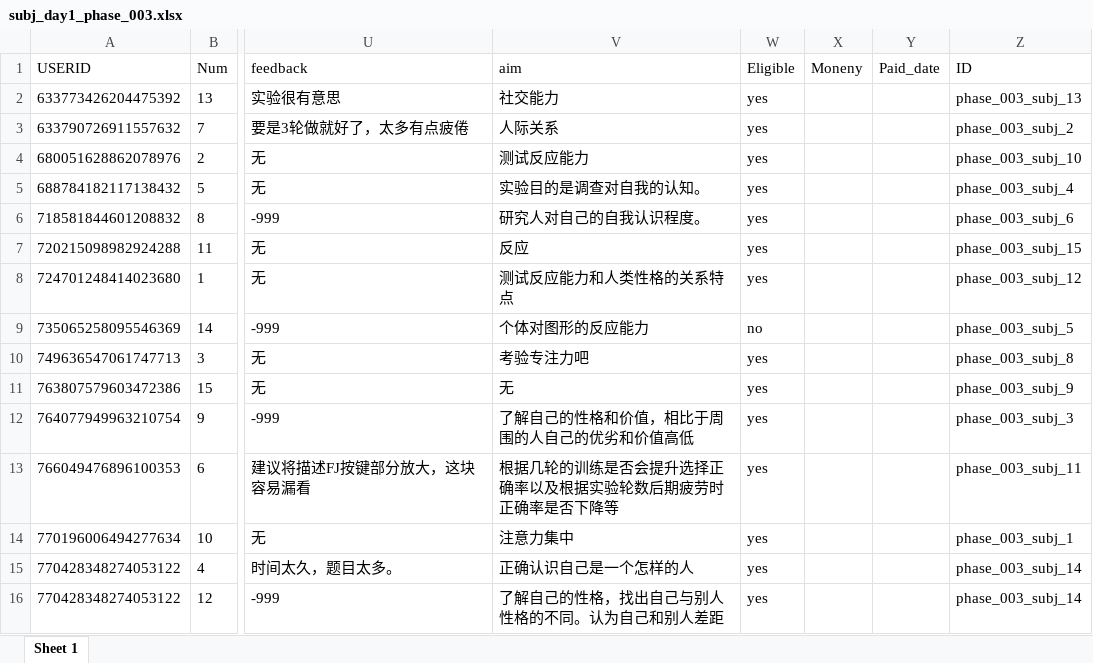
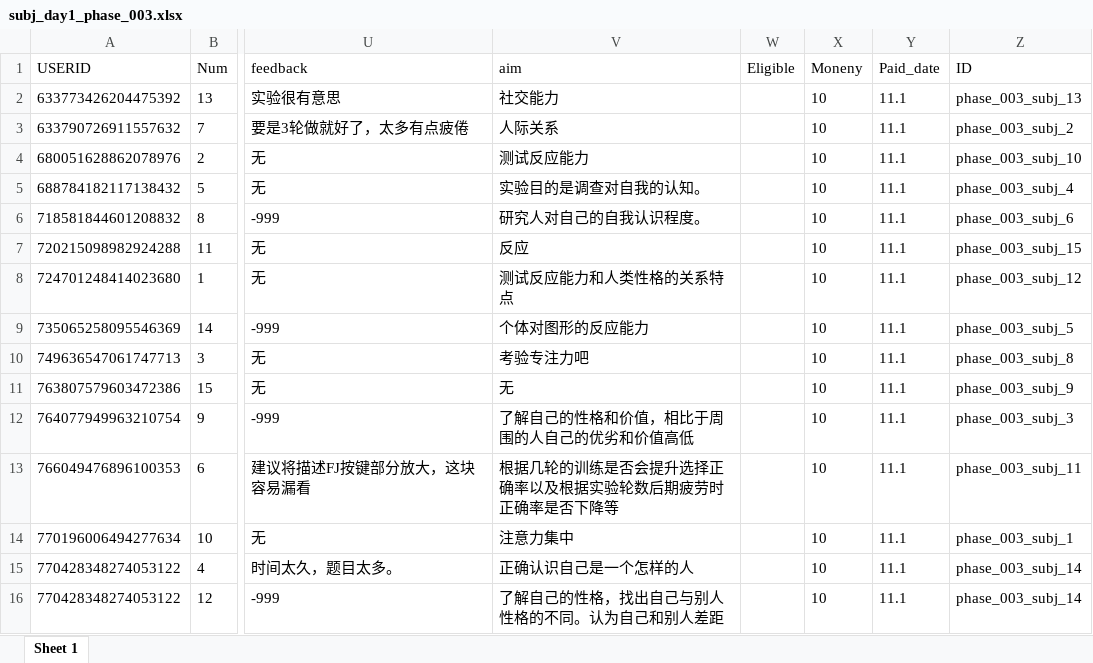
Before and after one commit to Chuan-Peng-Lab/Measuring_posit_self, an Excel workbook: 4.Analysis/Data/raw/day1/phase_003/subj_day1_phase_003.xlsx, sheet Sheet 1, drawn as a sheet; only a part is shown, gaps mark what is left out; values as stored, in another font and other column widths than the file's, no borders; the diff names each change by its address in the sheet, - before the commit and + after, or states it on an @@ line.

```diff
--- a/4.Analysis/Data/raw/day1/phase_003/subj_day1_phase_003.xlsx (sheet Sheet 1)
+++ b/4.Analysis/Data/raw/day1/phase_003/subj_day1_phase_003.xlsx (sheet Sheet 1)
-W2:W8 (Eligible): yes
+W2:W8 (Eligible): (empty)
-X2:X16 (Moneny): (empty)
+X2:X16 (Moneny): 10
-Y2:Y16 (Paid_date): (empty)
+Y2:Y16 (Paid_date): 11.1
-W9 (Eligible): no
+W9 (Eligible): (empty)
-W10:W16 (Eligible): yes
+W10:W16 (Eligible): (empty)
```
Also changed, not shown: 32 other files.
